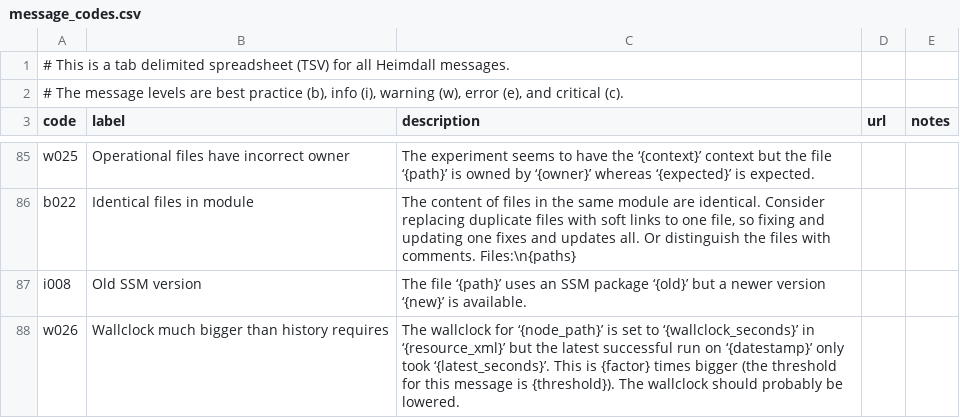
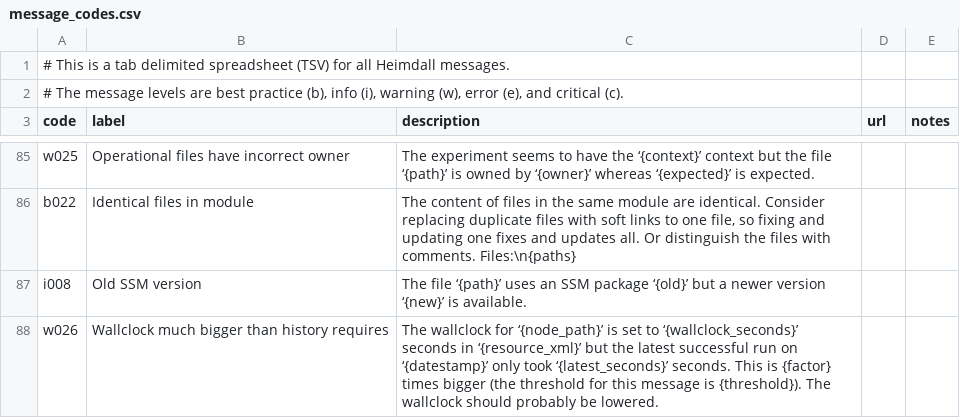
Before and after one commit to PhilippeCarphin/maestro, a CSV file: src/python3/csv/message_codes.csv, drawn as a sheet; only a part is shown, gaps mark what is left out.

Commit message:
w026 message tweak

```diff
--- a/src/python3/csv/message_codes.csv
+++ b/src/python3/csv/message_codes.csv
@@ -87,2 +87,2 @@ b022	Identical files in module	The content of files in the same module are ident
 i008	Old SSM version	The file ‘{path}’ uses an SSM package ‘{old}’ but a newer version ‘{new}’ is available.		
-w026	Wallclock much bigger than history requires	The wallclock for ‘{node_path}’ is set to ‘{wallclock_seconds}’ in ‘{resource_xml}’ but the latest successful run on ‘{datestamp}’ only took ‘{latest_seconds}’. This is {factor} times bigger (the threshold for this message is {threshold}). The wallclock should probably be lowered.		
+w026	Wallclock much bigger than history requires	The wallclock for ‘{node_path}’ is set to ‘{wallclock_seconds}’ seconds in ‘{resource_xml}’ but the latest successful run on ‘{datestamp}’ only took ‘{latest_seconds}’ seconds. This is {factor} times bigger (the threshold for this message is {threshold}). The wallclock should probably be lowered.		
```
